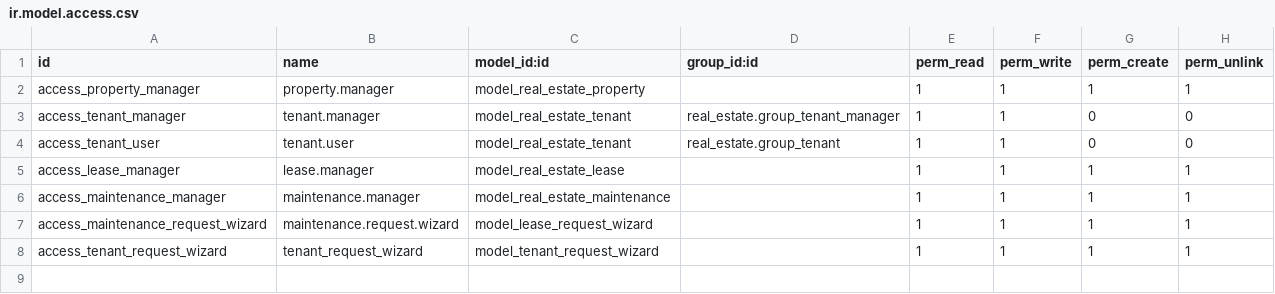
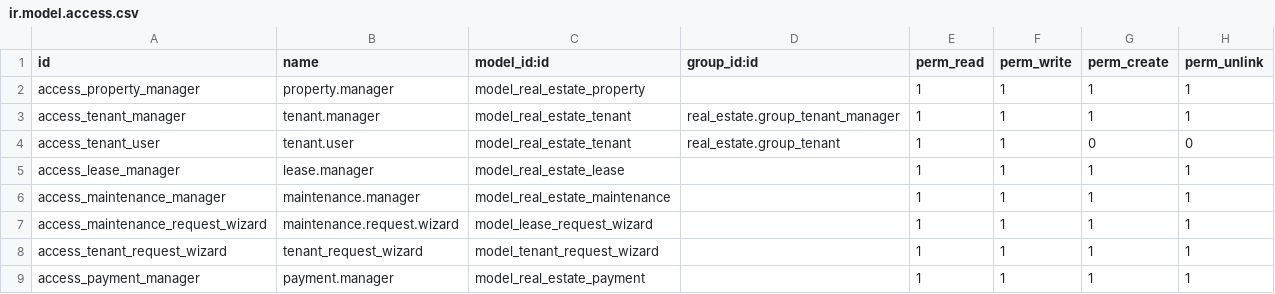
Before and after one commit to mohamedaboudali/Real-Estate-management-odoo, a CSV file: real_estate/security/ir.model.access.csv, drawn as a sheet.

Commit message:
adding schedule action and unique values only

```diff
--- a/real_estate/security/ir.model.access.csv
+++ b/real_estate/security/ir.model.access.csv
@@ -2,3 +2,3 @@ id,name,model_id:id,group_id:id,perm_read,perm_write,perm_create,perm_unlink
 access_property_manager,property.manager,model_real_estate_property,,1,1,1,1
-access_tenant_manager,tenant.manager,model_real_estate_tenant,real_estate.group_tenant_manager,1,1,0,0
+access_tenant_manager,tenant.manager,model_real_estate_tenant,real_estate.group_tenant_manager,1,1,1,1
 access_tenant_user,tenant.user,model_real_estate_tenant,real_estate.group_tenant,1,1,0,0
@@ -8 +8,2 @@ access_maintenance_request_wizard,maintenance.request.wizard,model_lease_request
 access_tenant_request_wizard,tenant_request_wizard,model_tenant_request_wizard,,1,1,1,1
+access_payment_manager,payment.manager,model_real_estate_payment,,1,1,1,1
```
Also changed, not shown: 17 other files.
